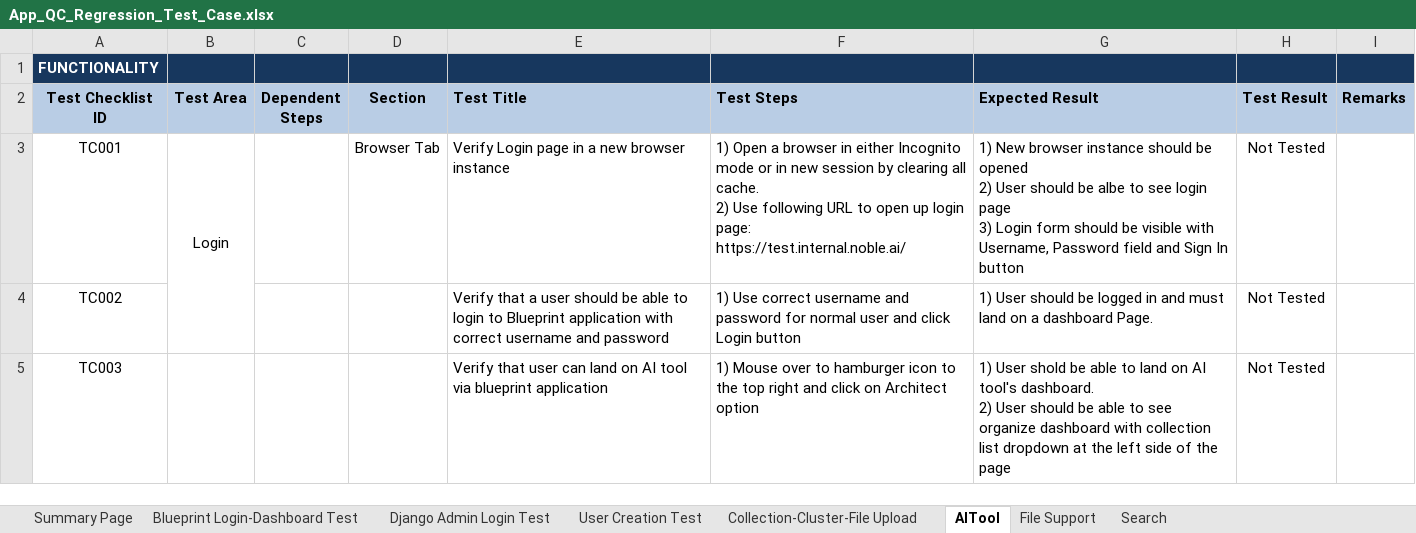
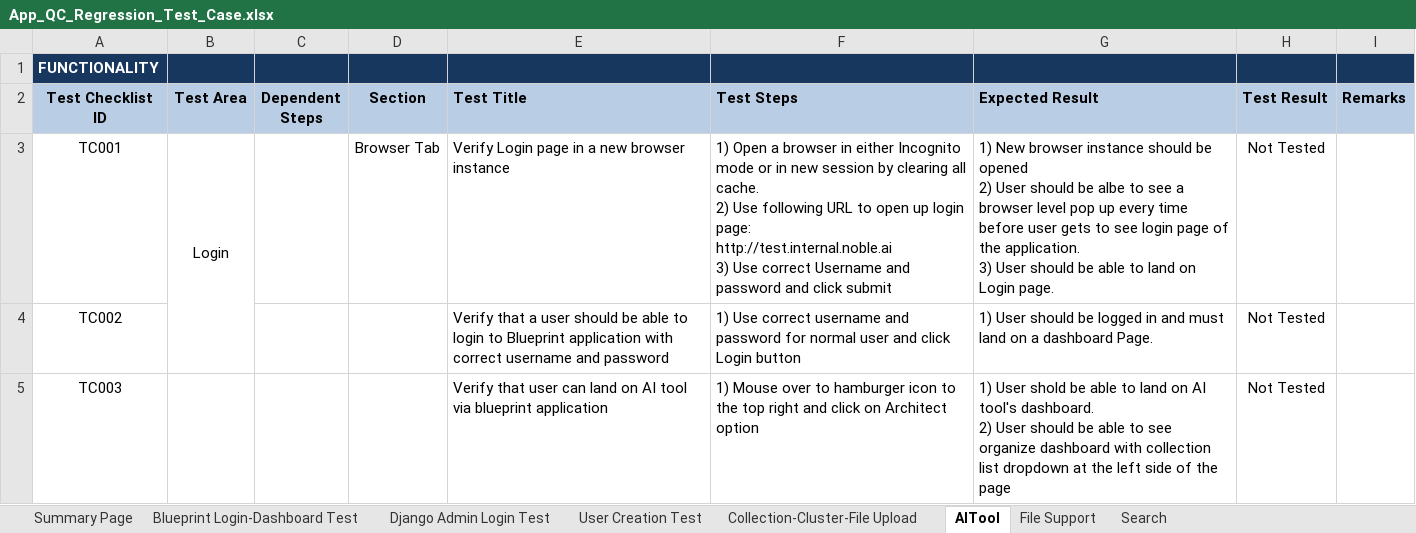
Before and after one commit to vivekdahal57/BluePrint, an Excel workbook: App_QC_Regression_Test_Case.xlsx, sheet AITool, drawn as a sheet; only a part is shown; values as stored, in another font and other column widths than the file's, no borders; conditional formats not drawn; ↵ is a line break in a cell; the diff names each change by its address in the sheet, - before the commit and + after, or states it on an @@ line.

Commit message:
New test cases added

```diff
--- a/App_QC_Regression_Test_Case.xlsx (sheet AITool)
+++ b/App_QC_Regression_Test_Case.xlsx (sheet AITool)
-F3 (Test Steps): …login page: ↵ https://test.internal.noble.ai/
+F3 (Test Steps): …login page: ↵ http://test.internal.noble.ai ↵ 3) Use correct Username and password and click submit
-G3 (Expected Result): …to see login page ↵ 3) Login form should be visible with Username, Password field and Sign In button
+G3 (Expected Result): …to see a browser level pop up every time before user gets to see login page of the application. ↵ 3) User should be able to land on Login page.
```
Also changed, not shown: sheet PeripheralPages-GoogleAnalytic, sheet File Support, sheet User Creation Test, sheet Search, sheet Django Admin Login Test, sheet Collection-Cluster-File Upload, 1 more sheet, other sheet tabs.
